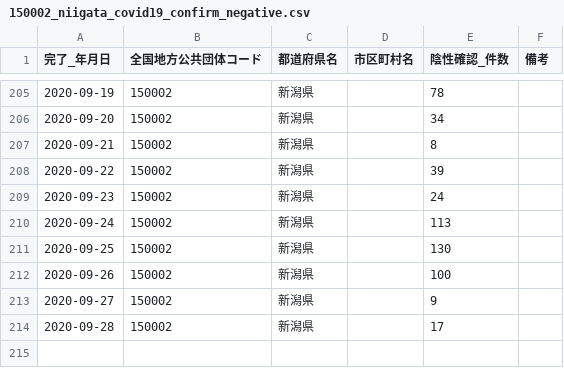
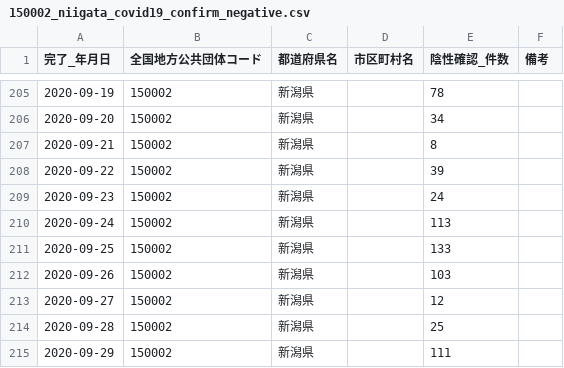
Before and after one commit to CodeForNiigata/covid19-data-niigata, a CSV file: dist/csv/150002_niigata_covid19_confirm_negative.csv, drawn as a sheet; only a part is shown, gaps mark what is left out.

```diff
--- a/dist/csv/150002_niigata_covid19_confirm_negative.csv
+++ b/dist/csv/150002_niigata_covid19_confirm_negative.csv
@@ -210,5 +210,6 @@
 2020-09-24,150002,新潟県,,113,
-2020-09-25,150002,新潟県,,130,
-2020-09-26,150002,新潟県,,100,
-2020-09-27,150002,新潟県,,9,
-2020-09-28,150002,新潟県,,17,
+2020-09-25,150002,新潟県,,133,
+2020-09-26,150002,新潟県,,103,
+2020-09-27,150002,新潟県,,12,
+2020-09-28,150002,新潟県,,25,
+2020-09-29,150002,新潟県,,111,
```
Also changed, not shown: dist/csv/150002_niigata_covid19_test_count.csv, dist/csv/150002_niigata_covid19_test_people.csv, 4 other files.
